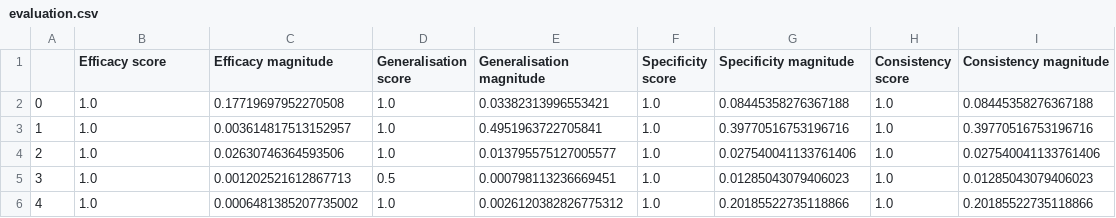
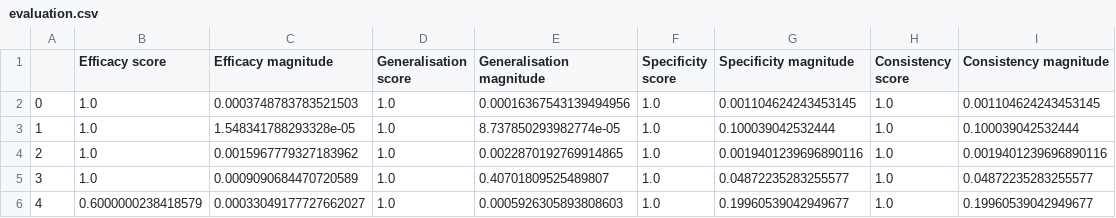
Before and after one commit to mwmlo/gradient_causal_knowledge, a CSV file: results/counterfact/evaluation.csv, drawn as a sheet.

```diff
--- a/results/counterfact/evaluation.csv
+++ b/results/counterfact/evaluation.csv
@@ -1,6 +1,6 @@
 ,Efficacy score,Efficacy magnitude,Generalisation score,Generalisation magnitude,Specificity score,Specificity magnitude,Consistency score,Consistency magnitude
-0,1.0,0.17719697952270508,1.0,0.03382313996553421,1.0,0.08445358276367188,1.0,0.08445358276367188
-1,1.0,0.003614817513152957,1.0,0.4951963722705841,1.0,0.39770516753196716,1.0,0.39770516753196716
-2,1.0,0.02630746364593506,1.0,0.013795575127005577,1.0,0.027540041133761406,1.0,0.027540041133761406
-3,1.0,0.001202521612867713,0.5,0.000798113236669451,1.0,0.01285043079406023,1.0,0.01285043079406023
-4,1.0,0.0006481385207735002,1.0,0.0026120382826775312,1.0,0.20185522735118866,1.0,0.20185522735118866
+0,1.0,0.0003748783783521503,1.0,0.00016367543139494956,1.0,0.001104624243453145,1.0,0.001104624243453145
+1,1.0,1.548341788293328e-05,1.0,8.737850293982774e-05,1.0,0.100039042532444,1.0,0.100039042532444
+2,1.0,0.0015967779327183962,1.0,0.0022870192769914865,1.0,0.0019401239696890116,1.0,0.0019401239696890116
+3,1.0,0.0009090684470720589,1.0,0.40701809525489807,1.0,0.04872235283255577,1.0,0.04872235283255577
+4,0.6000000238418579,0.00033049177727662027,1.0,0.0005926305893808603,1.0,0.19960539042949677,1.0,0.19960539042949677
```
Also changed, not shown: 3 other files.
